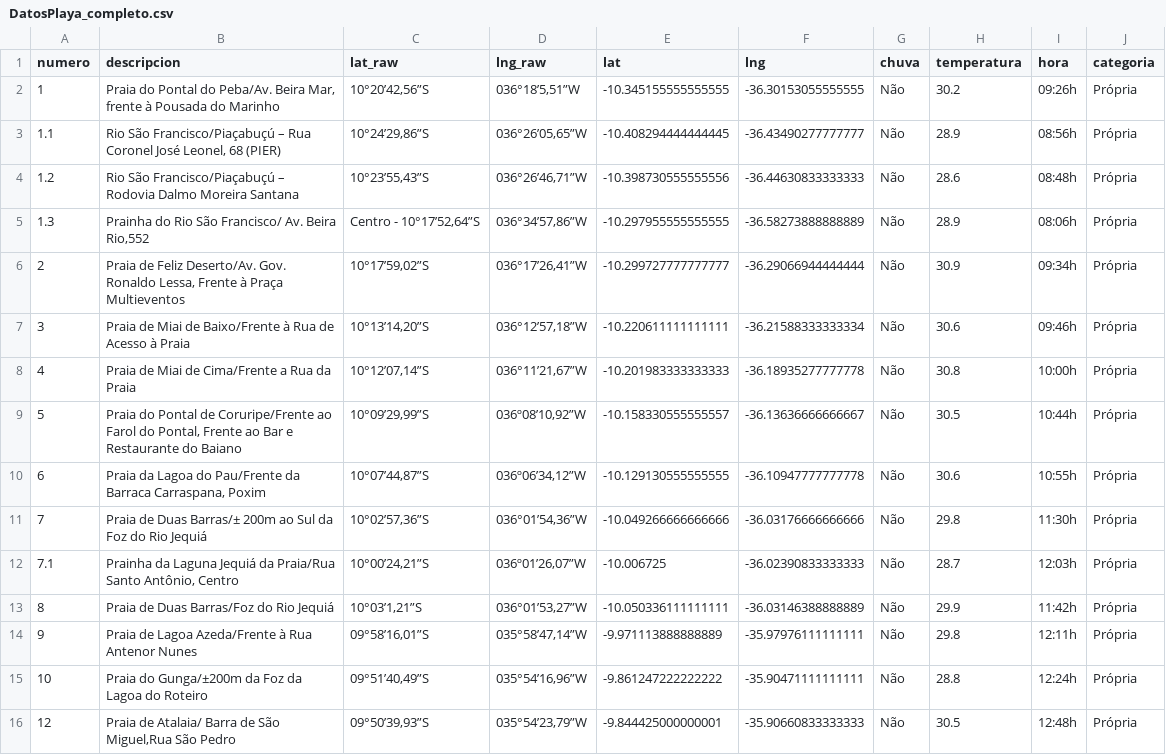
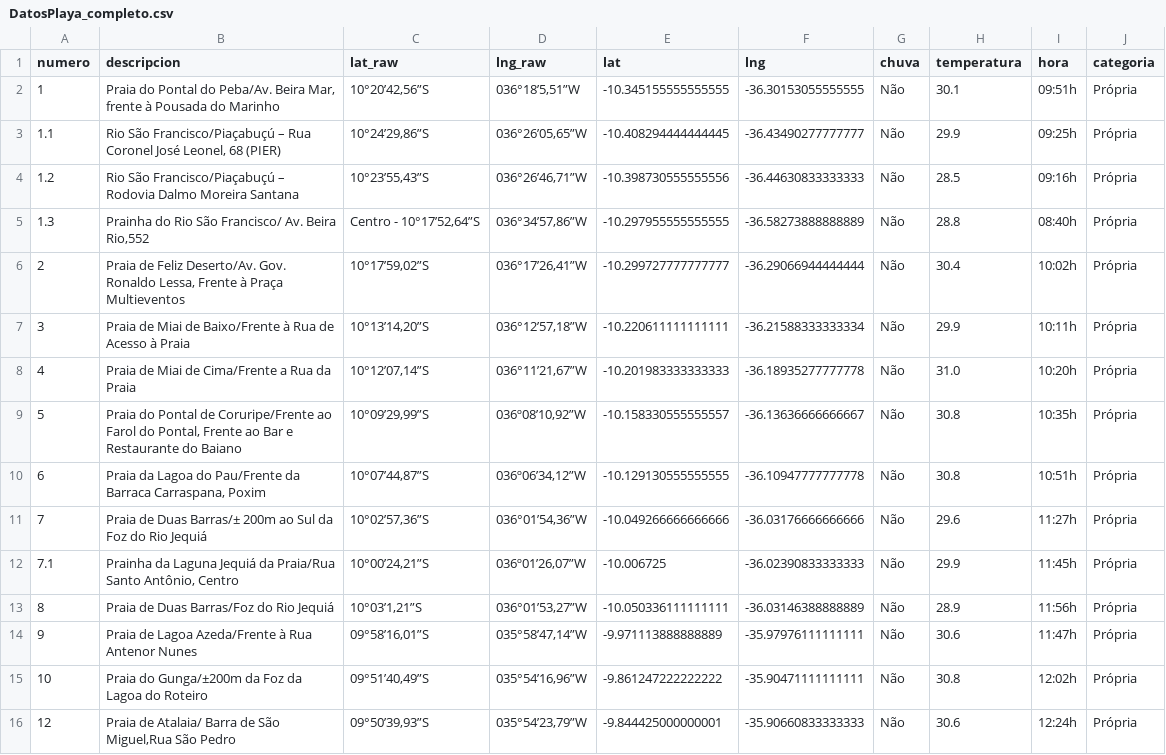
Before and after one commit to rusosnith/playas-brasil, a CSV file: DatosPlaya_completo.csv, drawn as a sheet; only a part is shown; the diff covers the shown part only.

```diff
--- a/DatosPlaya_completo.csv
+++ b/DatosPlaya_completo.csv
@@ -1,16 +1,16 @@
 numero,descripcion,lat_raw,lng_raw,lat,lng,chuva,temperatura,hora,categoria
-1,"Praia do Pontal do Peba/Av. Beira Mar, frente à Pousada do Marinho","10°20’42,56”S","036°18’5,51”W",-10.345155555555555,-36.30153055555555,Não,30.2,09:26h,Própria
-1.1,"Rio São Francisco/Piaçabuçú – Rua Coronel José Leonel, 68 (PIER)","10°24’29,86”S","036°26’05,65”W",-10.408294444444445,-36.43490277777777,Não,28.9,08:56h,Própria
-1.2,Rio São Francisco/Piaçabuçú – Rodovia Dalmo Moreira Santana,"10°23’55,43”S","036°26’46,71”W",-10.398730555555556,-36.44630833333333,Não,28.6,08:48h,Própria
-1.3,"Prainha do Rio São Francisco/ Av. Beira Rio,552","Centro - 10°17’52,64”S","036°34’57,86”W",-10.297955555555555,-36.58273888888889,Não,28.9,08:06h,Própria
-2,"Praia de Feliz Deserto/Av. Gov. Ronaldo Lessa, Frente à Praça Multieventos","10°17’59,02”S","036°17’26,41”W",-10.299727777777777,-36.29066944444444,Não,30.9,09:34h,Própria
-3,Praia de Miai de Baixo/Frente à Rua de Acesso à Praia,"10°13’14,20”S","036°12’57,18”W",-10.220611111111111,-36.21588333333334,Não,30.6,09:46h,Própria
-4,Praia de Miai de Cima/Frente a Rua da Praia,"10°12’07,14”S","036°11’21,67”W",-10.201983333333333,-36.18935277777778,Não,30.8,10:00h,Própria
-5,"Praia do Pontal de Coruripe/Frente ao Farol do Pontal, Frente ao Bar e Restaurante do Baiano","10°09’29,99”S","036º08’10,92”W",-10.158330555555557,-36.13636666666667,Não,30.5,10:44h,Própria
-6,"Praia da Lagoa do Pau/Frente da Barraca Carraspana, Poxim","10°07’44,87”S","036º06’34,12”W",-10.129130555555555,-36.10947777777778,Não,30.6,10:55h,Própria
-7,Praia de Duas Barras/± 200m ao Sul da Foz do Rio Jequiá,"10°02’57,36”S","036°01’54,36”W",-10.049266666666666,-36.03176666666666,Não,29.8,11:30h,Própria
-7.1,"Prainha da Laguna Jequiá da Praia/Rua Santo Antônio, Centro","10°00’24,21”S","036º01’26,07”W",-10.006725,-36.02390833333333,Não,28.7,12:03h,Própria
-8,Praia de Duas Barras/Foz do Rio Jequiá,"10°03’1,21”S","036°01’53,27”W",-10.050336111111111,-36.03146388888889,Não,29.9,11:42h,Própria
-9,Praia de Lagoa Azeda/Frente à Rua Antenor Nunes,"09°58’16,01”S","035°58’47,14”W",-9.971113888888889,-35.97976111111111,Não,29.8,12:11h,Própria
-10,Praia do Gunga/±200m da Foz da Lagoa do Roteiro,"09°51’40,49”S","035°54’16,96”W",-9.861247222222222,-35.90471111111111,Não,28.8,12:24h,Própria
-12,"Praia de Atalaia/ Barra de São Miguel,Rua São Pedro","09°50’39,93”S","035°54’23,79”W",-9.844425000000001,-35.90660833333333,Não,30.5,12:48h,Própria
+1,"Praia do Pontal do Peba/Av. Beira Mar, frente à Pousada do Marinho","10°20’42,56”S","036°18’5,51”W",-10.345155555555555,-36.30153055555555,Não,30.1,09:51h,Própria
+1.1,"Rio São Francisco/Piaçabuçú – Rua Coronel José Leonel, 68 (PIER)","10°24’29,86”S","036°26’05,65”W",-10.408294444444445,-36.43490277777777,Não,29.9,09:25h,Própria
+1.2,Rio São Francisco/Piaçabuçú – Rodovia Dalmo Moreira Santana,"10°23’55,43”S","036°26’46,71”W",-10.398730555555556,-36.44630833333333,Não,28.5,09:16h,Própria
+1.3,"Prainha do Rio São Francisco/ Av. Beira Rio,552","Centro - 10°17’52,64”S","036°34’57,86”W",-10.297955555555555,-36.58273888888889,Não,28.8,08:40h,Própria
+2,"Praia de Feliz Deserto/Av. Gov. Ronaldo Lessa, Frente à Praça Multieventos","10°17’59,02”S","036°17’26,41”W",-10.299727777777777,-36.29066944444444,Não,30.4,10:02h,Própria
+3,Praia de Miai de Baixo/Frente à Rua de Acesso à Praia,"10°13’14,20”S","036°12’57,18”W",-10.220611111111111,-36.21588333333334,Não,29.9,10:11h,Própria
+4,Praia de Miai de Cima/Frente a Rua da Praia,"10°12’07,14”S","036°11’21,67”W",-10.201983333333333,-36.18935277777778,Não,31.0,10:20h,Própria
+5,"Praia do Pontal de Coruripe/Frente ao Farol do Pontal, Frente ao Bar e Restaurante do Baiano","10°09’29,99”S","036º08’10,92”W",-10.158330555555557,-36.13636666666667,Não,30.8,10:35h,Própria
+6,"Praia da Lagoa do Pau/Frente da Barraca Carraspana, Poxim","10°07’44,87”S","036º06’34,12”W",-10.129130555555555,-36.10947777777778,Não,30.8,10:51h,Própria
+7,Praia de Duas Barras/± 200m ao Sul da Foz do Rio Jequiá,"10°02’57,36”S","036°01’54,36”W",-10.049266666666666,-36.03176666666666,Não,29.6,11:27h,Própria
+7.1,"Prainha da Laguna Jequiá da Praia/Rua Santo Antônio, Centro","10°00’24,21”S","036º01’26,07”W",-10.006725,-36.02390833333333,Não,29.9,11:45h,Própria
+8,Praia de Duas Barras/Foz do Rio Jequiá,"10°03’1,21”S","036°01’53,27”W",-10.050336111111111,-36.03146388888889,Não,28.9,11:56h,Própria
+9,Praia de Lagoa Azeda/Frente à Rua Antenor Nunes,"09°58’16,01”S","035°58’47,14”W",-9.971113888888889,-35.97976111111111,Não,30.6,11:47h,Própria
+10,Praia do Gunga/±200m da Foz da Lagoa do Roteiro,"09°51’40,49”S","035°54’16,96”W",-9.861247222222222,-35.90471111111111,Não,30.8,12:02h,Própria
+12,"Praia de Atalaia/ Barra de São Miguel,Rua São Pedro","09°50’39,93”S","035°54’23,79”W",-9.844425000000001,-35.90660833333333,Não,30.6,12:24h,Própria
```
Also changed, not shown: 97 edited cells elsewhere in this file, DatosPlaya.csv, 1 other file.
